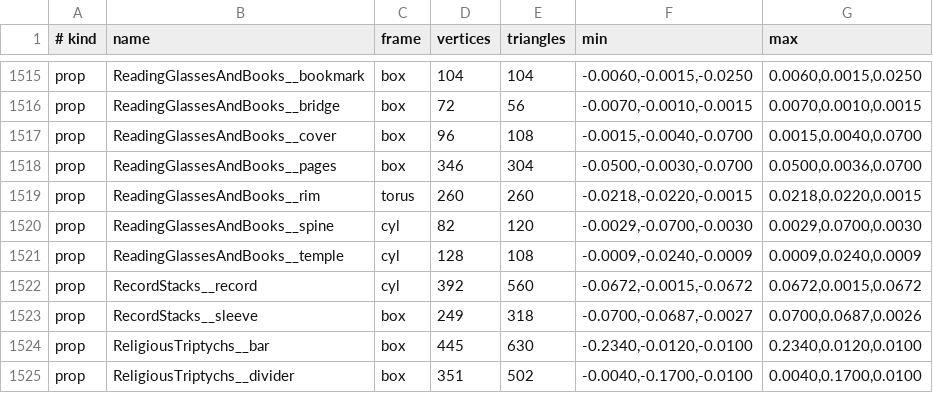
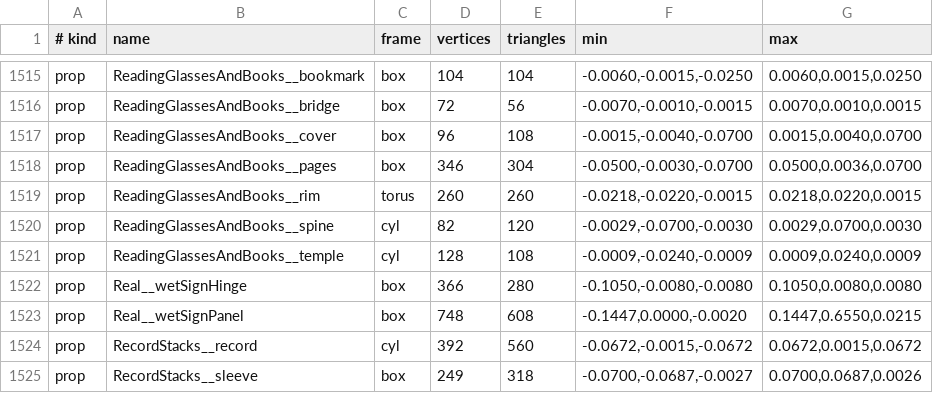
Before and after one commit to natchster/liminal-game, a TSV file: crates/game/assets/parts.tsv, drawn as a sheet; only a part is shown, gaps mark what is left out; the shorter side is filled out with more unchanged rows; the diff names each change by its address in the sheet, - before the commit and + after, or states it on an @@ line.

```diff
--- a/crates/game/assets/parts.tsv
+++ b/crates/game/assets/parts.tsv
+row 1522: prop | Real__wetSignHinge | box | 366 | 280 | -0.1050,-0.0080,-0.0080 | 0.1050,0.0080,0.0080
+row 1523: prop | Real__wetSignPanel | box | 748 | 608 | -0.1447,0.0000,-0.0020 | 0.1447,0.6550,0.0215
```
Also changed, not shown: 20 other files.
